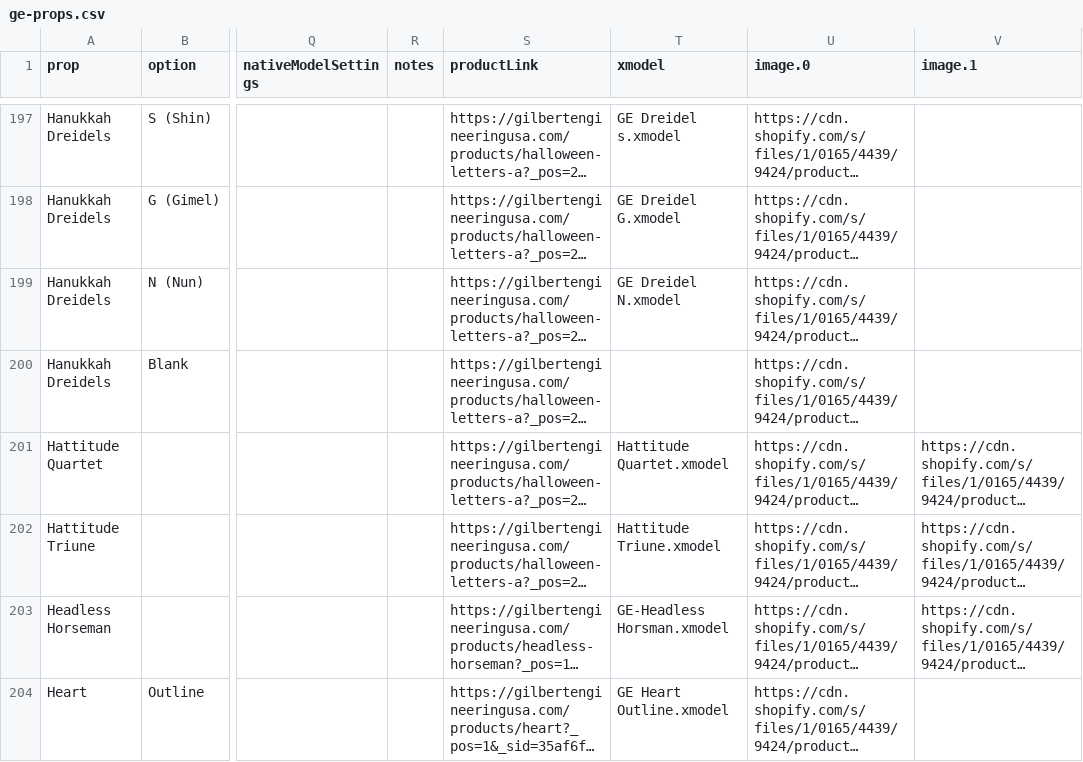
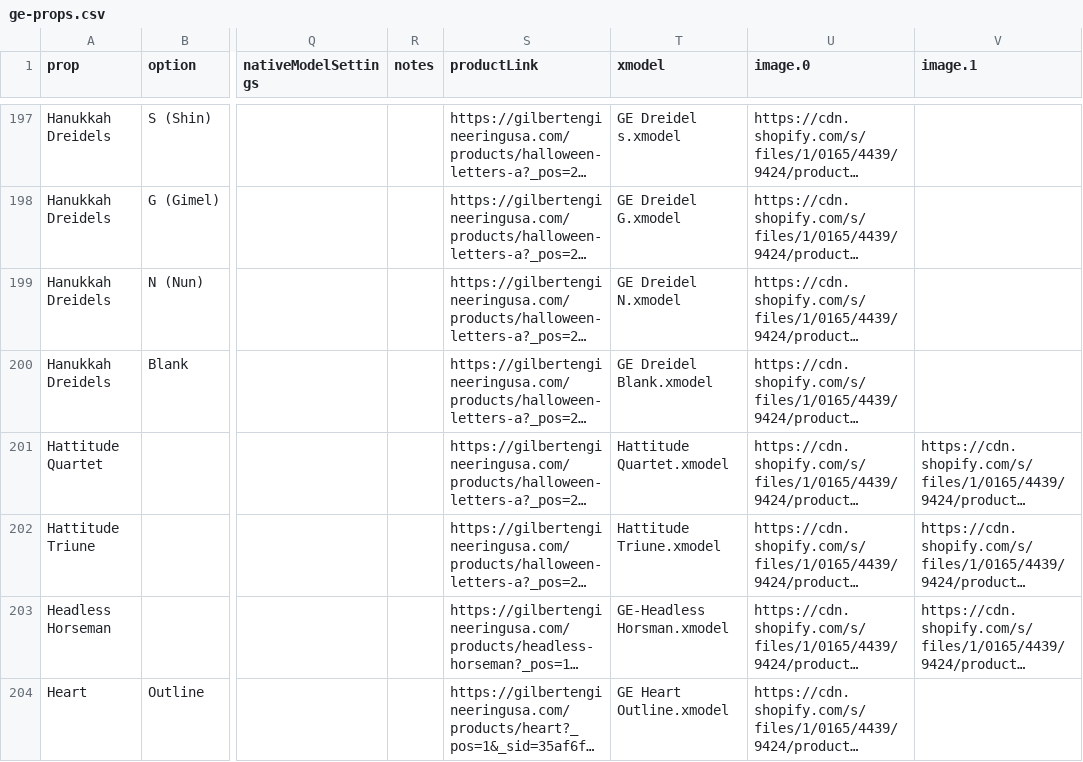
Before and after one commit to GEUSA/xmodels, a CSV file: ge-props.csv, drawn as a sheet; only a part is shown, gaps mark what is left out; long unchanged cells end in …; the diff names each change by its address in the sheet, - before the commit and + after, or states it on an @@ line.

Commit message:
Add files via upload

```diff
--- a/ge-props.csv
+++ b/ge-props.csv
-T200 (xmodel): (empty)
+T200 (xmodel): GE Dreidel Blank.xmodel
```
